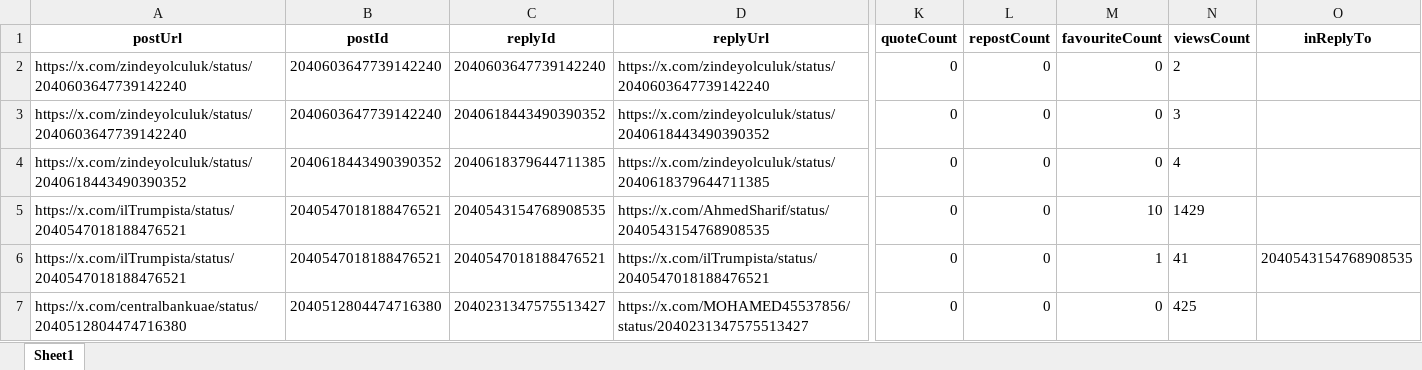
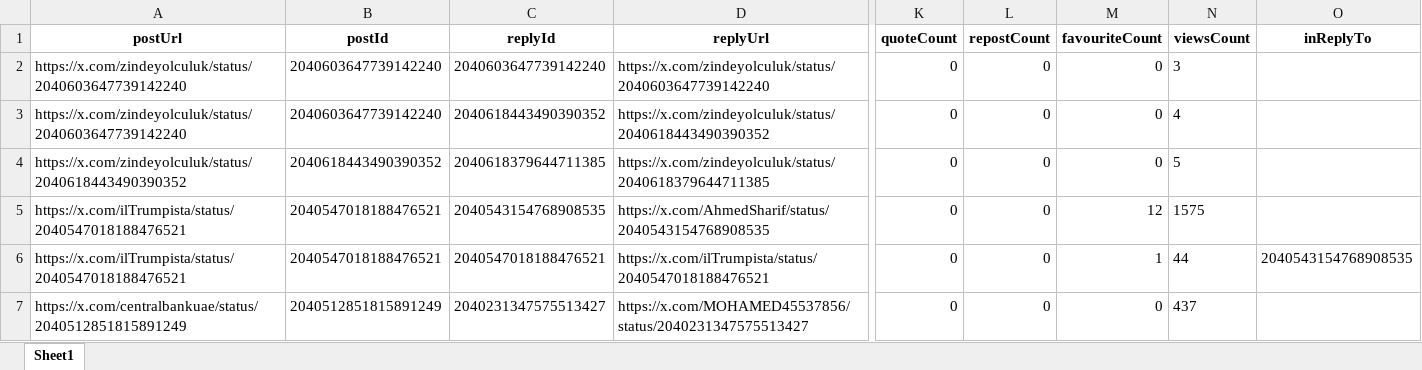
Before and after one commit to felixabraham670706/enbdtwitter_v1, an Excel workbook: EI_ENDB_comments.xlsx, sheet Sheet1, drawn as a sheet; only a part is shown, gaps mark what is left out; values as stored, in another font and other column widths than the file's, no borders; the diff covers the shown part only; the diff names each change by its address in the sheet, - before the commit and + after, or states it on an @@ line.

```diff
--- a/EI_ENDB_comments.xlsx (sheet Sheet1)
+++ b/EI_ENDB_comments.xlsx (sheet Sheet1)
-N2 (viewsCount): 2
+N2 (viewsCount): 3
-N3 (viewsCount): 3
+N3 (viewsCount): 4
-N4 (viewsCount): 4
+N4 (viewsCount): 5
-M5 (favouriteCount): 10
+M5 (favouriteCount): 12
-N5 (viewsCount): 1429
+N5 (viewsCount): 1575
-N6 (viewsCount): 41
+N6 (viewsCount): 44
-A7 (postUrl): https://x.com/centralbankuae/status/2040512804474716380
+A7 (postUrl): https://x.com/centralbankuae/status/2040512851815891249
-B7 (postId): 2040512804474716380
+B7 (postId): 2040512851815891249
-N7 (viewsCount): 425
+N7 (viewsCount): 437
```
Also changed, not shown: 18 added rows, 16 removed rows and 110 edited cells elsewhere in this sheet, EI_ENBD_3post.xlsx, EI_tweet.xlsx, 8 other files.
